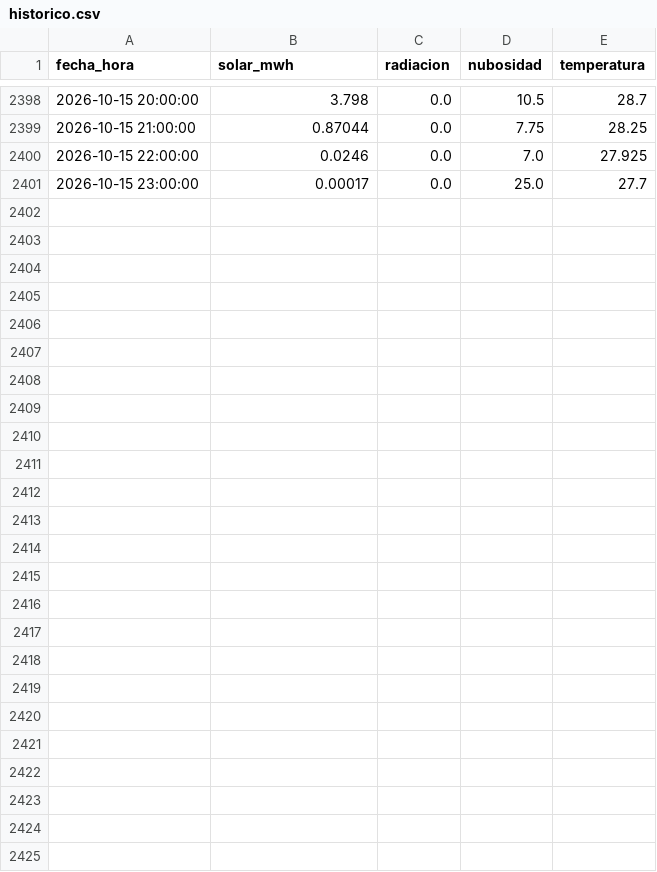
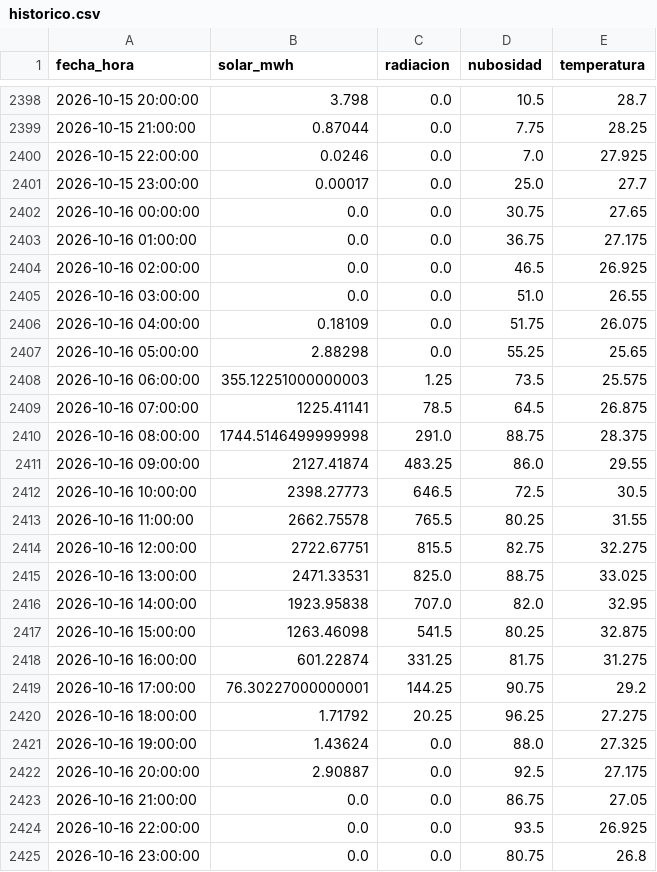
Before and after one commit to JuanCAndes27/liga-solar-xm, a CSV file: datos/historico.csv, drawn as a sheet; only a part is shown, gaps mark what is left out; the diff covers the shown part only; the diff names each change by its address in the sheet, - before the commit and + after, or states it on an @@ line.

```diff
--- a/datos/historico.csv
+++ b/datos/historico.csv
+row 2402: 2026-10-16 00:00:00 | 0.0 | 0.0 | 30.75 | 27.65
+row 2403: 2026-10-16 01:00:00 | 0.0 | 0.0 | 36.75 | 27.175
+row 2404: 2026-10-16 02:00:00 | 0.0 | 0.0 | 46.5 | 26.925
+row 2405: 2026-10-16 03:00:00 | 0.0 | 0.0 | 51.0 | 26.55
+row 2406: 2026-10-16 04:00:00 | 0.18109 | 0.0 | 51.75 | 26.075
+row 2407: 2026-10-16 05:00:00 | 2.88298 | 0.0 | 55.25 | 25.65
+row 2408: 2026-10-16 06:00:00 | 355.12251000000003 | 1.25 | 73.5 | 25.575
+row 2409: 2026-10-16 07:00:00 | 1225.41141 | 78.5 | 64.5 | 26.875
+row 2410: 2026-10-16 08:00:00 | 1744.5146499999998 | 291.0 | 88.75 | 28.375
+row 2411: 2026-10-16 09:00:00 | 2127.41874 | 483.25 | 86.0 | 29.55
+row 2412: 2026-10-16 10:00:00 | 2398.27773 | 646.5 | 72.5 | 30.5
+row 2413: 2026-10-16 11:00:00 | 2662.75578 | 765.5 | 80.25 | 31.55
+row 2414: 2026-10-16 12:00:00 | 2722.67751 | 815.5 | 82.75 | 32.275
+row 2415: 2026-10-16 13:00:00 | 2471.33531 | 825.0 | 88.75 | 33.025
+row 2416: 2026-10-16 14:00:00 | 1923.95838 | 707.0 | 82.0 | 32.95
+row 2417: 2026-10-16 15:00:00 | 1263.46098 | 541.5 | 80.25 | 32.875
+row 2418: 2026-10-16 16:00:00 | 601.22874 | 331.25 | 81.75 | 31.275
+row 2419: 2026-10-16 17:00:00 | 76.30227000000001 | 144.25 | 90.75 | 29.2
+row 2420: 2026-10-16 18:00:00 | 1.71792 | 20.25 | 96.25 | 27.275
+row 2421: 2026-10-16 19:00:00 | 1.43624 | 0.0 | 88.0 | 27.325
+row 2422: 2026-10-16 20:00:00 | 2.90887 | 0.0 | 92.5 | 27.175
+row 2423: 2026-10-16 21:00:00 | 0.0 | 0.0 | 86.75 | 27.05
+row 2424: 2026-10-16 22:00:00 | 0.0 | 0.0 | 93.5 | 26.925
+row 2425: 2026-10-16 23:00:00 | 0.0 | 0.0 | 80.75 | 26.8
```
Also changed, not shown: 14 edited cells elsewhere in this file, 3 other files.
